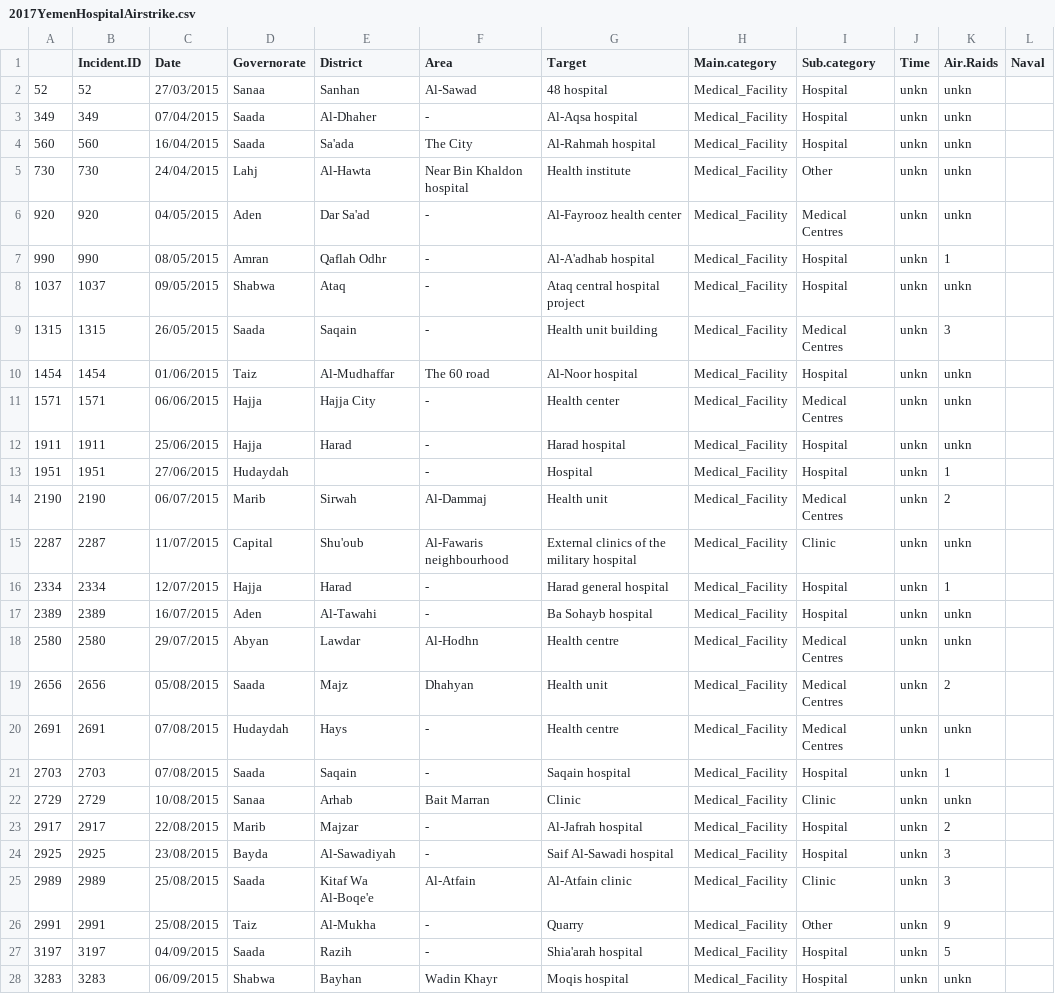
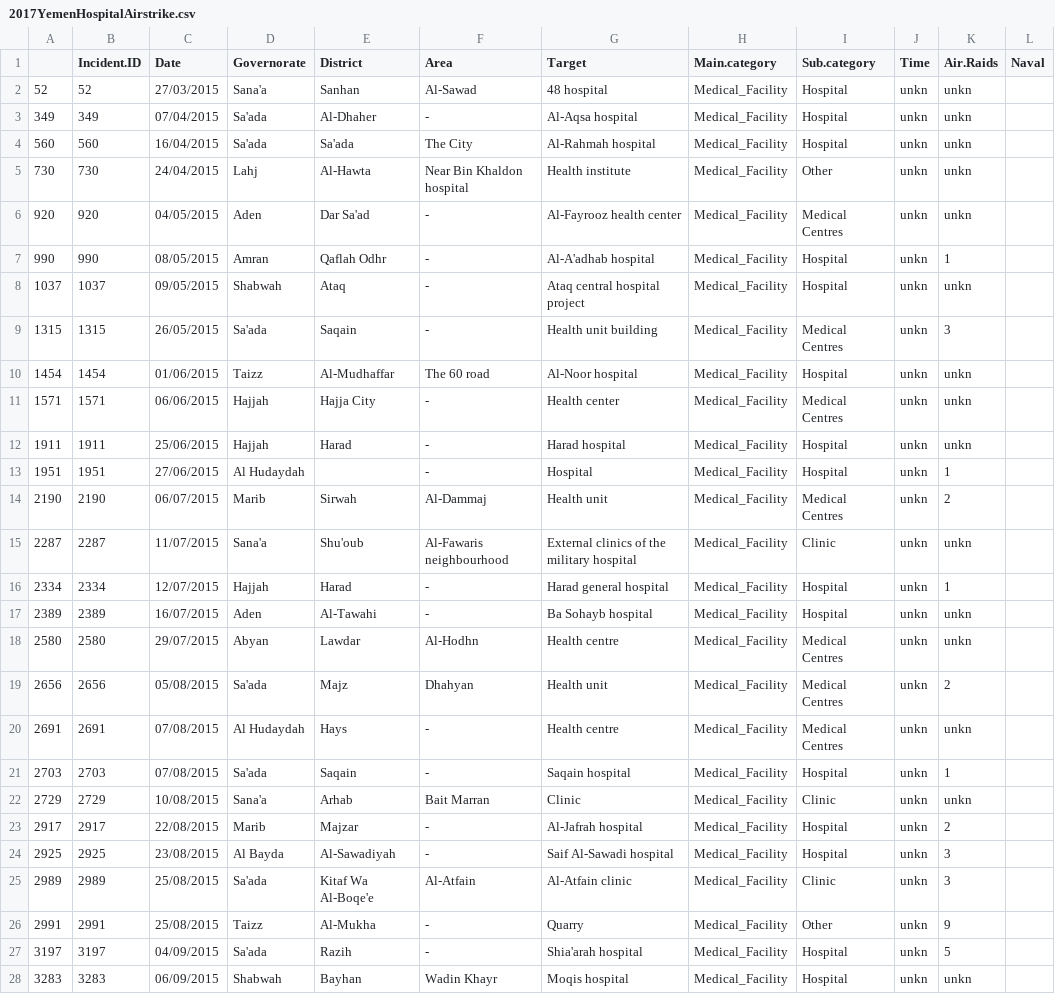
Before and after one commit to marialma/2017-Cholera-in-Yemen, a CSV file: 2017YemenHospitalAirstrike.csv, drawn as a sheet; only a part is shown; the diff covers the shown part only; the diff names each change by its address in the sheet, - before the commit and + after, or states it on an @@ line.

Commit message:
Add files via upload
Renamed Governorates to be consistent with Epi dataset

```diff
--- a/2017YemenHospitalAirstrike.csv
+++ b/2017YemenHospitalAirstrike.csv
-D2 (Governorate): Sanaa
+D2 (Governorate): Sana'a
-D3:D4 (Governorate): Saada
+D3:D4 (Governorate): Sa'ada
-D8 (Governorate): Shabwa
+D8 (Governorate): Shabwah
-D9 (Governorate): Saada
+D9 (Governorate): Sa'ada
-D10 (Governorate): Taiz
+D10 (Governorate): Taizz
-D11:D12 (Governorate): Hajja
+D11:D12 (Governorate): Hajjah
-D13 (Governorate): Hudaydah
+D13 (Governorate): Al Hudaydah
-D15 (Governorate): Capital
+D15 (Governorate): Sana'a
-D16 (Governorate): Hajja
+D16 (Governorate): Hajjah
-D19 (Governorate): Saada
+D19 (Governorate): Sa'ada
-D20 (Governorate): Hudaydah
+D20 (Governorate): Al Hudaydah
-D21 (Governorate): Saada
+D21 (Governorate): Sa'ada
-D22 (Governorate): Sanaa
+D22 (Governorate): Sana'a
-D24 (Governorate): Bayda
+D24 (Governorate): Al Bayda
-D25 (Governorate): Saada
+D25 (Governorate): Sa'ada
-D26 (Governorate): Taiz
+D26 (Governorate): Taizz
-D27 (Governorate): Saada
+D27 (Governorate): Sa'ada
-D28 (Governorate): Shabwa
+D28 (Governorate): Shabwah
```
Also changed, not shown: 20 edited cells elsewhere in this file, 1 other file.
